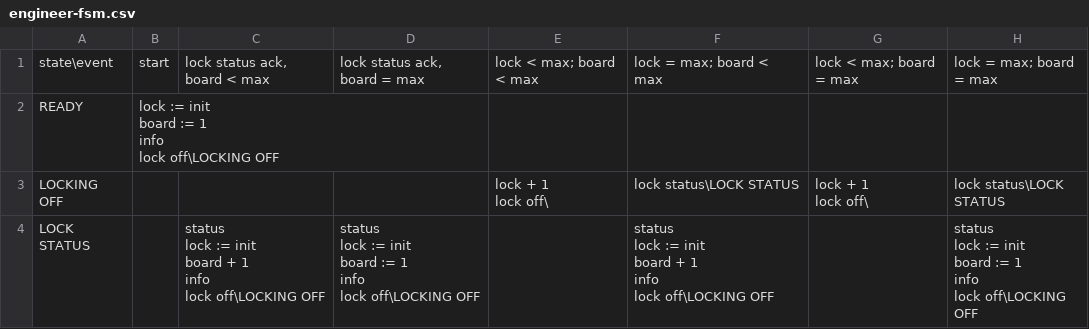
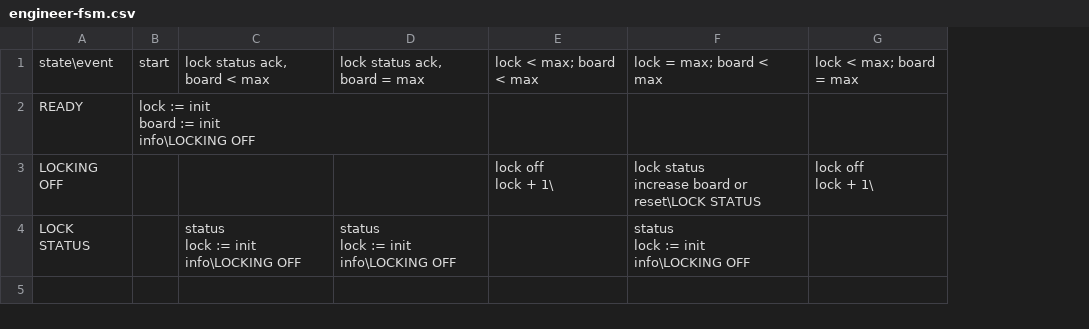
Before and after one commit to titan/palbox-os, a CSV file: engineer-fsm.csv, drawn as a sheet; ↵ is a line break in a cell; the diff names each change by its address in the sheet, - before the commit and + after, or states it on an @@ line.

Commit message:
Add engineer mode to fc lock

```diff
--- a/engineer-fsm.csv
+++ b/engineer-fsm.csv
-column H, rows 1-4: lock = max; board = max |  | lock status\LOCK STATUS | status ↵ lock := init ↵ board := 1 ↵ info ↵ lock off\LOCKING OFF
-B2: …board := 1 ↵ info ↵ lock off\LOCKING OFF
+B2: …board := init ↵ info\LOCKING OFF
-E3: lock + 1 ↵ lock off\
+E3: lock off ↵ lock + 1\
-F3: lock status\LOCK STATUS
+F3: lock status ↵ increase board or reset\LOCK STATUS
-G3: lock + 1 ↵ lock off\
+G3: lock off ↵ lock + 1\
-C4: …:= init ↵ board + 1 ↵ info ↵ lock off\LOCKING OFF
+C4: …:= init ↵ info\LOCKING OFF
-D4: …:= init ↵ board := 1 ↵ info ↵ lock off\LOCKING OFF
+D4: …:= init ↵ info\LOCKING OFF
-F4: …:= init ↵ board + 1 ↵ info ↵ lock off\LOCKING OFF
+F4: …:= init ↵ info\LOCKING OFF
```
Also changed, not shown: 4 other files.
